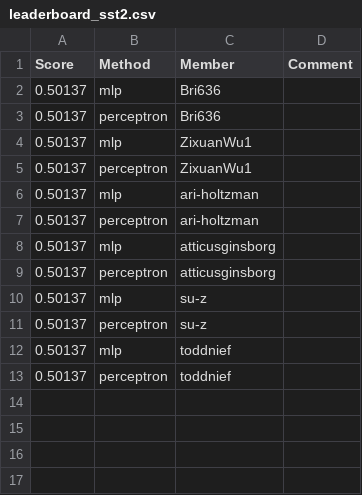
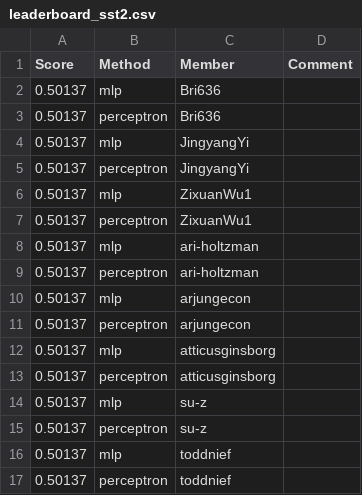
Before and after one commit to UChi-CI/data-37712-win25-leaderboard, a CSV file: assignment-1-leaderboard/leaderboard_sst2.csv, drawn as a sheet.

Commit message:
Leaderboard Update

```diff
--- a/assignment-1-leaderboard/leaderboard_sst2.csv
+++ b/assignment-1-leaderboard/leaderboard_sst2.csv
@@ -3,2 +3,4 @@ Score,Method,Member,Comment
 0.50137,perceptron,Bri636,
+0.50137,mlp,JingyangYi,
+0.50137,perceptron,JingyangYi,
 0.50137,mlp,ZixuanWu1,
@@ -7,2 +9,4 @@ Score,Method,Member,Comment
 0.50137,perceptron,ari-holtzman,
+0.50137,mlp,arjungecon,
+0.50137,perceptron,arjungecon,
 0.50137,mlp,atticusginsborg,
```
